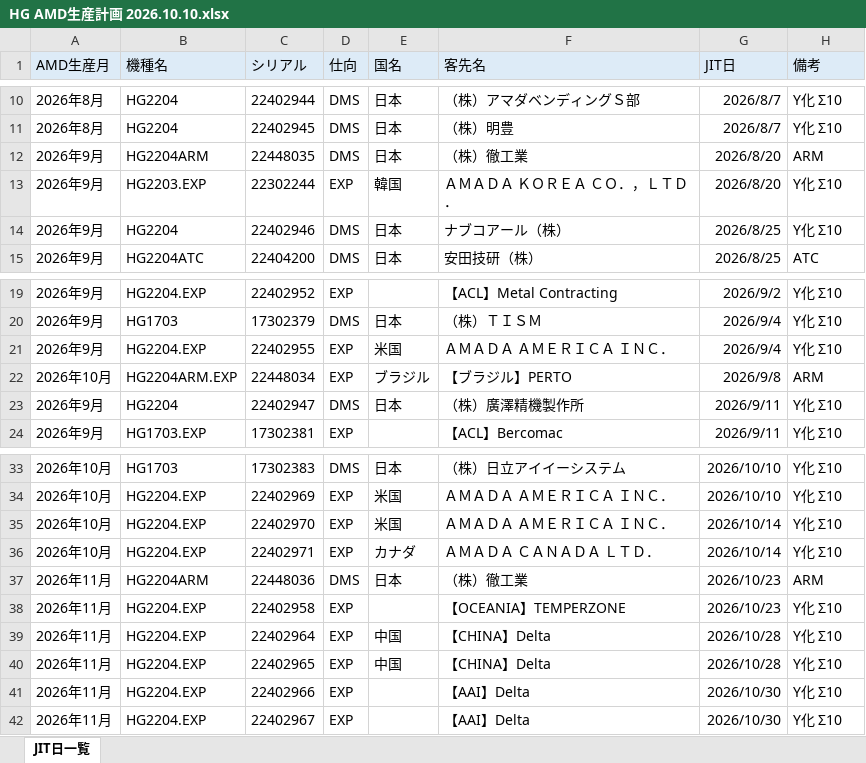
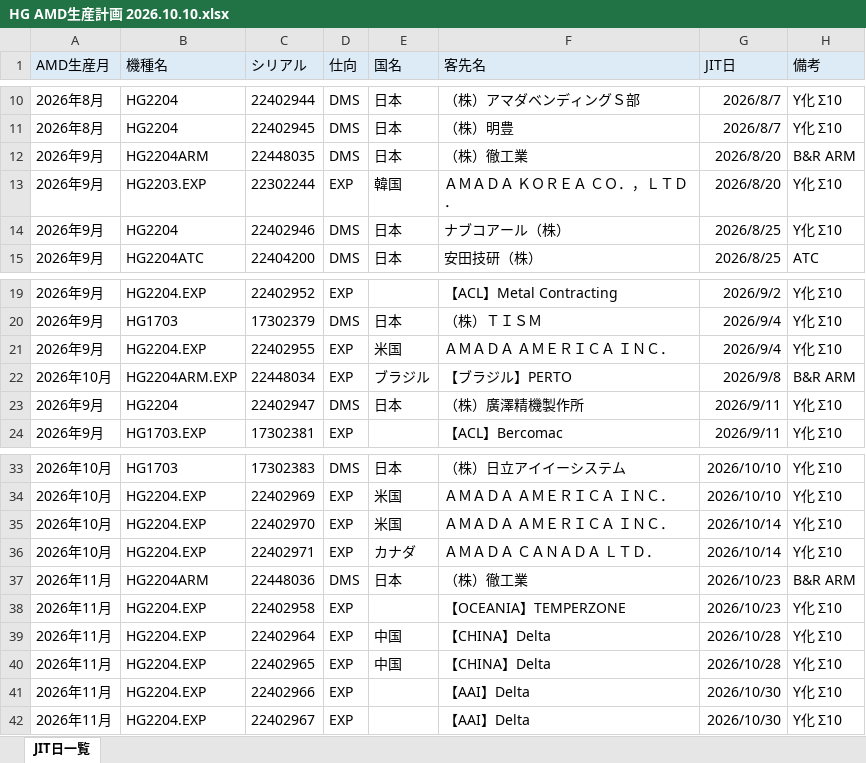
Before and after one commit to FDOtawa/amada-Productionplan, an Excel workbook: HG AMD生産計画 2026.10.10.xlsx, sheet JIT日一覧, drawn as a sheet; only a part is shown, gaps mark what is left out; values as stored, in another font and other column widths than the file's, no borders; the diff names each change by its address in the sheet, - before the commit and + after, or states it on an @@ line.

```diff
--- a/HG AMD生産計画 2026.10.10.xlsx (sheet JIT日一覧)
+++ b/HG AMD生産計画 2026.10.10.xlsx (sheet JIT日一覧)
-H12 (備考): ARM
+H12 (備考): B&R ARM
-H22 (備考): ARM
+H22 (備考): B&R ARM
-H37 (備考): ARM
+H37 (備考): B&R ARM
```
Also changed, not shown: 3 other files.
